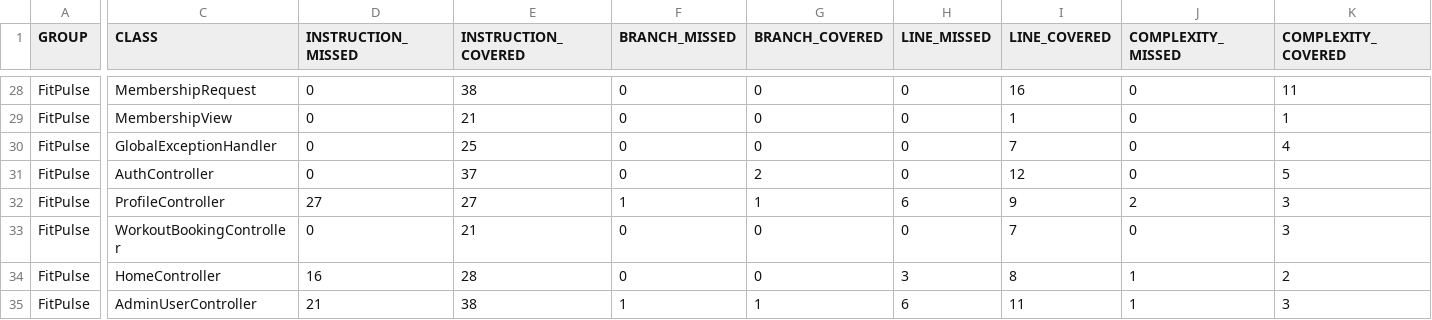
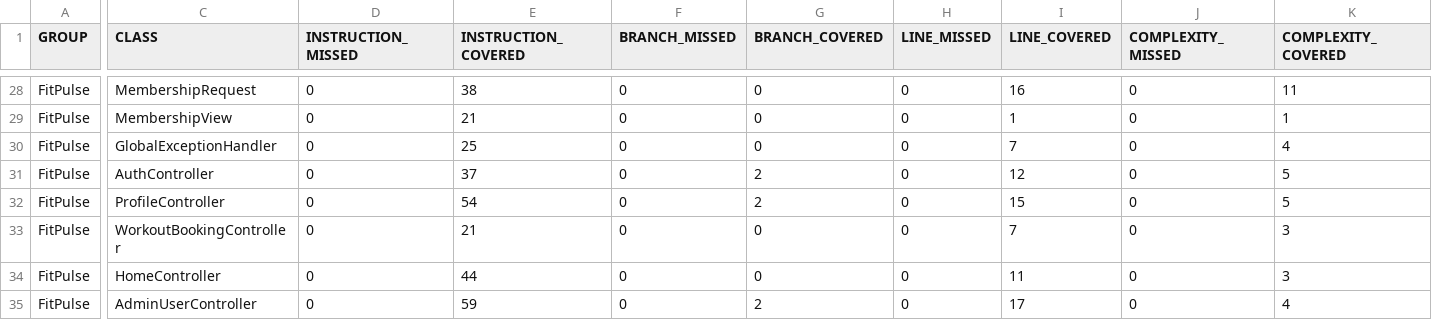
Before and after one commit to nikiG9595/FitPulse, a CSV file: target/site/jacoco/jacoco.csv, drawn as a sheet; only a part is shown, gaps mark what is left out; the diff covers the shown part only; the diff names each change by its address in the sheet, - before the commit and + after, or states it on an @@ line.

```diff
--- a/target/site/jacoco/jacoco.csv
+++ b/target/site/jacoco/jacoco.csv
-D32 (INSTRUCTION_MISSED): 27
+D32 (INSTRUCTION_MISSED): 0
-E32 (INSTRUCTION_COVERED): 27
+E32 (INSTRUCTION_COVERED): 54
-F32 (BRANCH_MISSED): 1
+F32 (BRANCH_MISSED): 0
-G32 (BRANCH_COVERED): 1
+G32 (BRANCH_COVERED): 2
-H32 (LINE_MISSED): 6
+H32 (LINE_MISSED): 0
-I32 (LINE_COVERED): 9
+I32 (LINE_COVERED): 15
-J32 (COMPLEXITY_MISSED): 2
+J32 (COMPLEXITY_MISSED): 0
-K32 (COMPLEXITY_COVERED): 3
+K32 (COMPLEXITY_COVERED): 5
-D34 (INSTRUCTION_MISSED): 16
+D34 (INSTRUCTION_MISSED): 0
-E34 (INSTRUCTION_COVERED): 28
+E34 (INSTRUCTION_COVERED): 44
-H34 (LINE_MISSED): 3
+H34 (LINE_MISSED): 0
-I34 (LINE_COVERED): 8
+I34 (LINE_COVERED): 11
-J34:J35 (COMPLEXITY_MISSED): 1
+J34:J35 (COMPLEXITY_MISSED): 0
-K34 (COMPLEXITY_COVERED): 2
+K34 (COMPLEXITY_COVERED): 3
-D35 (INSTRUCTION_MISSED): 21
+D35 (INSTRUCTION_MISSED): 0
-E35 (INSTRUCTION_COVERED): 38
+E35 (INSTRUCTION_COVERED): 59
-F35 (BRANCH_MISSED): 1
+F35 (BRANCH_MISSED): 0
-G35 (BRANCH_COVERED): 1
+G35 (BRANCH_COVERED): 2
-H35 (LINE_MISSED): 6
+H35 (LINE_MISSED): 0
-I35 (LINE_COVERED): 11
+I35 (LINE_COVERED): 17
-K35 (COMPLEXITY_COVERED): 3
+K35 (COMPLEXITY_COVERED): 4
```
Also changed, not shown: 32 edited cells elsewhere in this file, 58 other files.
